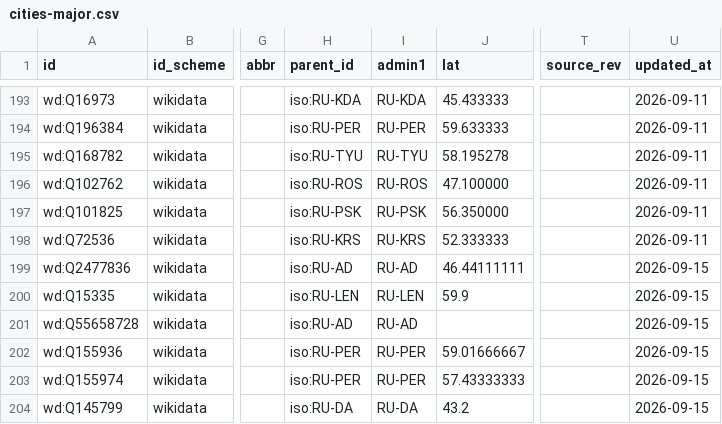
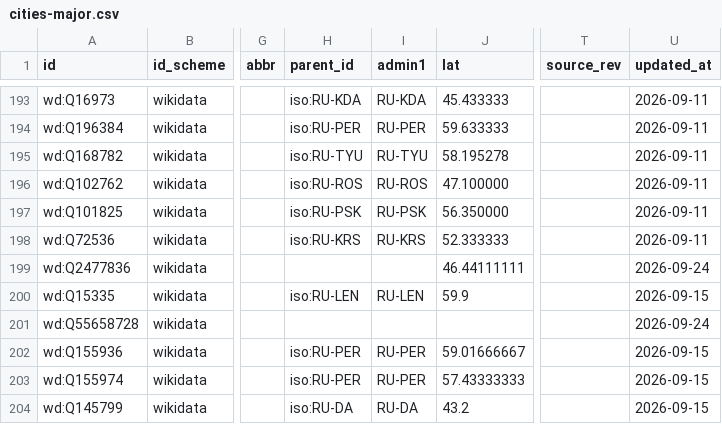
Before and after one commit to unhexx/toponym, a CSV file: data/curated/cities-major.csv, drawn as a sheet; only a part is shown, gaps mark what is left out; the diff names each change by its address in the sheet, - before the commit and + after, or states it on an @@ line.

```diff
--- a/data/curated/cities-major.csv
+++ b/data/curated/cities-major.csv
-H199 (parent_id): iso:RU-AD
+H199 (parent_id): (empty)
-I199 (admin1): RU-AD
+I199 (admin1): (empty)
-U199 (updated_at): 2026-09-15
+U199 (updated_at): 2026-09-24
-H201 (parent_id): iso:RU-AD
+H201 (parent_id): (empty)
-I201 (admin1): RU-AD
+I201 (admin1): (empty)
-U201 (updated_at): 2026-09-15
+U201 (updated_at): 2026-09-24
```
Also changed, not shown: 2 other files.
